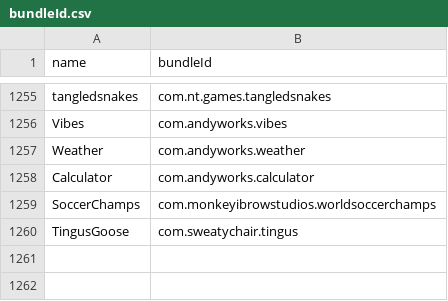
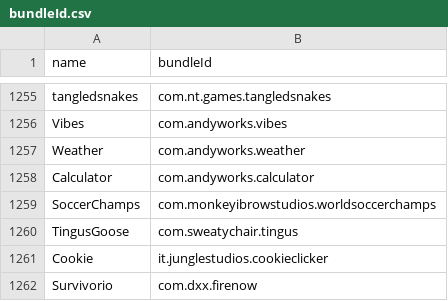
Before and after one commit to apptesters-org/Repo, a CSV file: bundleId.csv, drawn as a sheet; only a part is shown, gaps mark what is left out.

```diff
--- a/bundleId.csv
+++ b/bundleId.csv
@@ -1260 +1260,3 @@ SoccerChamps,com.monkeyibrowstudios.worldsoccerchamps
 TingusGoose,com.sweatychair.tingus
+Cookie,it.junglestudios.cookieclicker
+Survivorio,com.dxx.firenow
```
Also changed, not shown: 4 other files.
